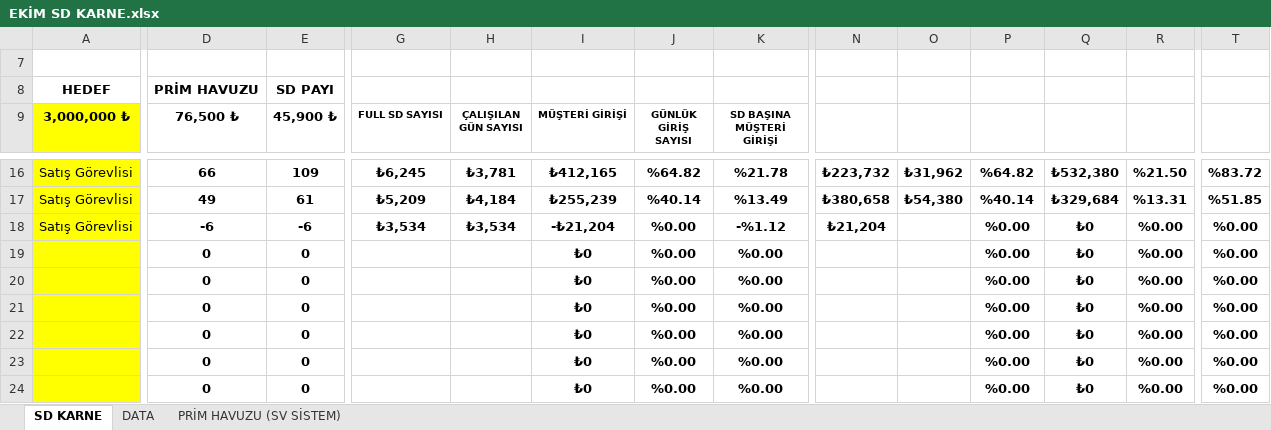
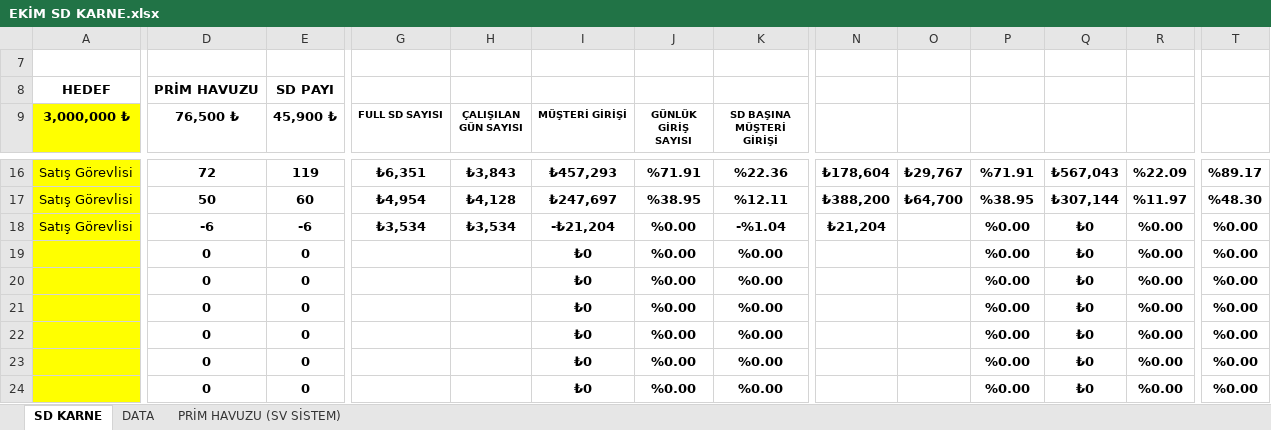
Before and after one commit to dagitmacmustafaberaat-create/puma-smart-assistant, an Excel workbook: EKİM SD KARNE.xlsx, sheet SD KARNE, drawn as a sheet; only a part is shown, gaps mark what is left out; values as stored, in another font and other column widths than the file's, no borders; conditional formats not drawn; the diff covers the shown part only; the diff names each change by its address in the sheet, - before the commit and + after, or states it on an @@ line.

```diff
--- a/EKİM SD KARNE.xlsx (sheet SD KARNE)
+++ b/EKİM SD KARNE.xlsx (sheet SD KARNE)
-D16 (76,500 ₺): 66
+D16 (76,500 ₺): 72
-E16 (45,900 ₺): 109
+E16 (45,900 ₺): 119
-G16 (FULL SD SAYISI): ₺6,245
+G16 (FULL SD SAYISI): ₺6,351
-H16 (ÇALIŞILAN GÜN SAYISI): ₺3,781
+H16 (ÇALIŞILAN GÜN SAYISI): ₺3,843
-I16 (MÜŞTERİ GİRİŞİ): ₺412,165
+I16 (MÜŞTERİ GİRİŞİ): ₺457,293
-J16 (GÜNLÜK GİRİŞ SAYISI): %64.82
+J16 (GÜNLÜK GİRİŞ SAYISI): %71.91
-K16 (SD BAŞINA MÜŞTERİ GİRİŞİ): %21.78
+K16 (SD BAŞINA MÜŞTERİ GİRİŞİ): %22.36
-N16 (PRİM HAVUZU): ₺223,732
+N16 (PRİM HAVUZU): ₺178,604
-O16 (SD PAYI): ₺31,962
+O16 (SD PAYI): ₺29,767
-P16 (MY PAYI): %64.82
+P16 (MY PAYI): %71.91
-Q16: ₺532,380
+Q16: ₺567,043
-R16: %21.50
+R16: %22.09
-T16: %83.72
+T16: %89.17
-D17 (76,500 ₺): 49
+D17 (76,500 ₺): 50
-E17 (45,900 ₺): 61
+E17 (45,900 ₺): 60
-G17 (FULL SD SAYISI): ₺5,209
+G17 (FULL SD SAYISI): ₺4,954
-H17 (ÇALIŞILAN GÜN SAYISI): ₺4,184
+H17 (ÇALIŞILAN GÜN SAYISI): ₺4,128
-I17 (MÜŞTERİ GİRİŞİ): ₺255,239
+I17 (MÜŞTERİ GİRİŞİ): ₺247,697
-J17 (GÜNLÜK GİRİŞ SAYISI): %40.14
+J17 (GÜNLÜK GİRİŞ SAYISI): %38.95
-K17 (SD BAŞINA MÜŞTERİ GİRİŞİ): %13.49
+K17 (SD BAŞINA MÜŞTERİ GİRİŞİ): %12.11
-N17 (PRİM HAVUZU): ₺380,658
+N17 (PRİM HAVUZU): ₺388,200
-O17 (SD PAYI): ₺54,380
+O17 (SD PAYI): ₺64,700
-P17 (MY PAYI): %40.14
+P17 (MY PAYI): %38.95
-Q17: ₺329,684
+Q17: ₺307,144
-R17: %13.31
+R17: %11.97
-T17: %51.85
+T17: %48.30
-K18 (SD BAŞINA MÜŞTERİ GİRİŞİ): -%1.12
+K18 (SD BAŞINA MÜŞTERİ GİRİŞİ): -%1.04
```
Also changed, not shown: 78 edited cells elsewhere in this sheet, sheet DATA, hidden cells.
